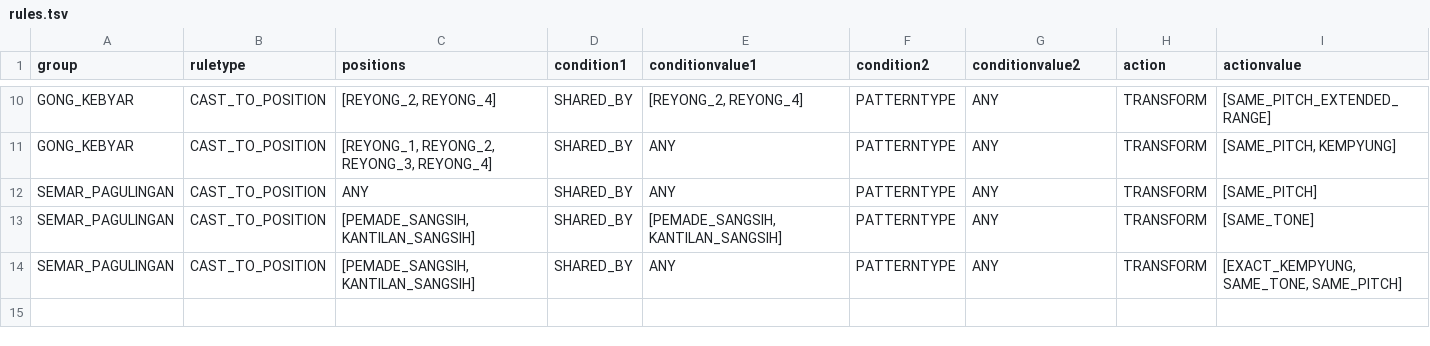
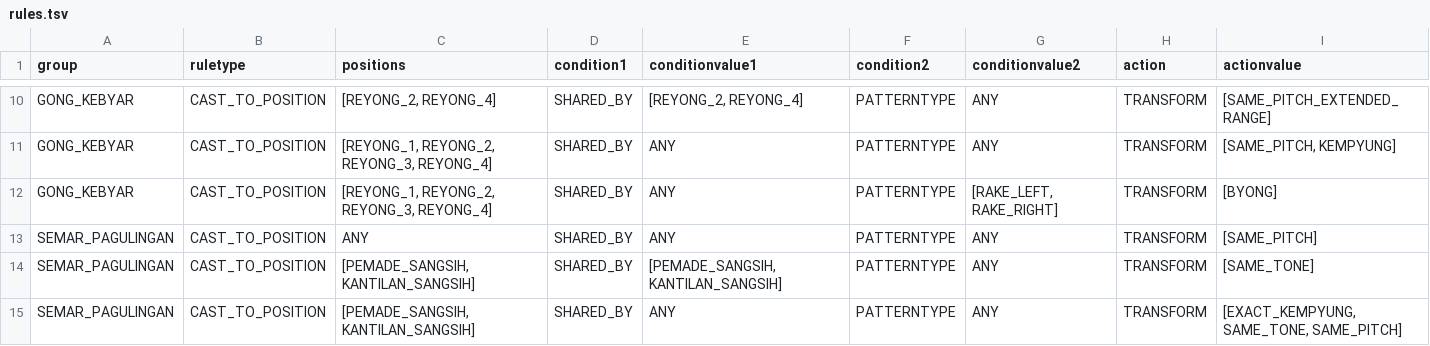
Before and after one commit to marcpaelinck/gamelan-notation, a TSV file: config/instruments/rules.tsv, drawn as a sheet; only a part is shown, gaps mark what is left out.

```diff
--- a/config/instruments/rules.tsv
+++ b/config/instruments/rules.tsv
@@ -11,2 +11,3 @@ GONG_KEBYAR	CAST_TO_POSITION	[REYONG_2, REYONG_4]	SHARED_BY	[REYONG_2, REYONG_4]
 GONG_KEBYAR	CAST_TO_POSITION	[REYONG_1, REYONG_2, REYONG_3, REYONG_4]	SHARED_BY	ANY	PATTERNTYPE	ANY	TRANSFORM	[SAME_PITCH, KEMPYUNG]
+GONG_KEBYAR	CAST_TO_POSITION	[REYONG_1, REYONG_2, REYONG_3, REYONG_4]	SHARED_BY	ANY	PATTERNTYPE	[RAKE_LEFT, RAKE_RIGHT]	TRANSFORM	[BYONG]
 SEMAR_PAGULINGAN	CAST_TO_POSITION	ANY	SHARED_BY	ANY	PATTERNTYPE	ANY	TRANSFORM	[SAME_PITCH]
```
Also changed, not shown: 12 other files.
